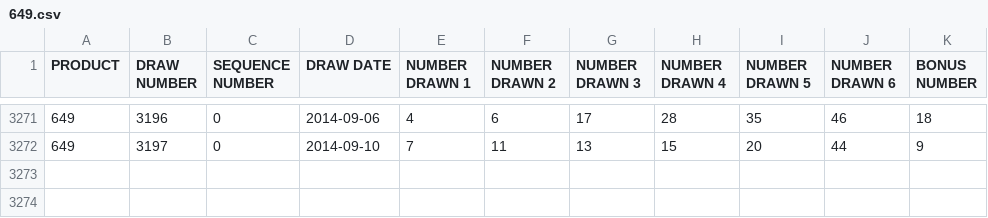
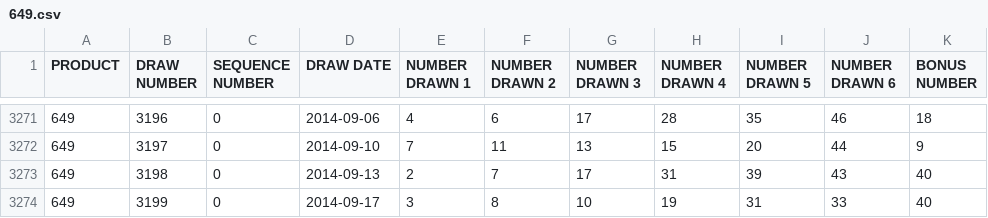
Before and after one commit to rtse/angular-d3-649, a CSV file: dist/app/resources/649.csv, drawn as a sheet; only a part is shown, gaps mark what is left out.

```diff
--- a/dist/app/resources/649.csv
+++ b/dist/app/resources/649.csv
@@ -3272 +3272,3 @@
 "649",3197,0,"2014-09-10",7,11,13,15,20,44,9
+"649",3198,0,"2014-09-13",2,7,17,31,39,43,40
+"649",3199,0,"2014-09-17",3,8,10,19,31,33,40
```
Also changed, not shown: src/resources/649.csv.
